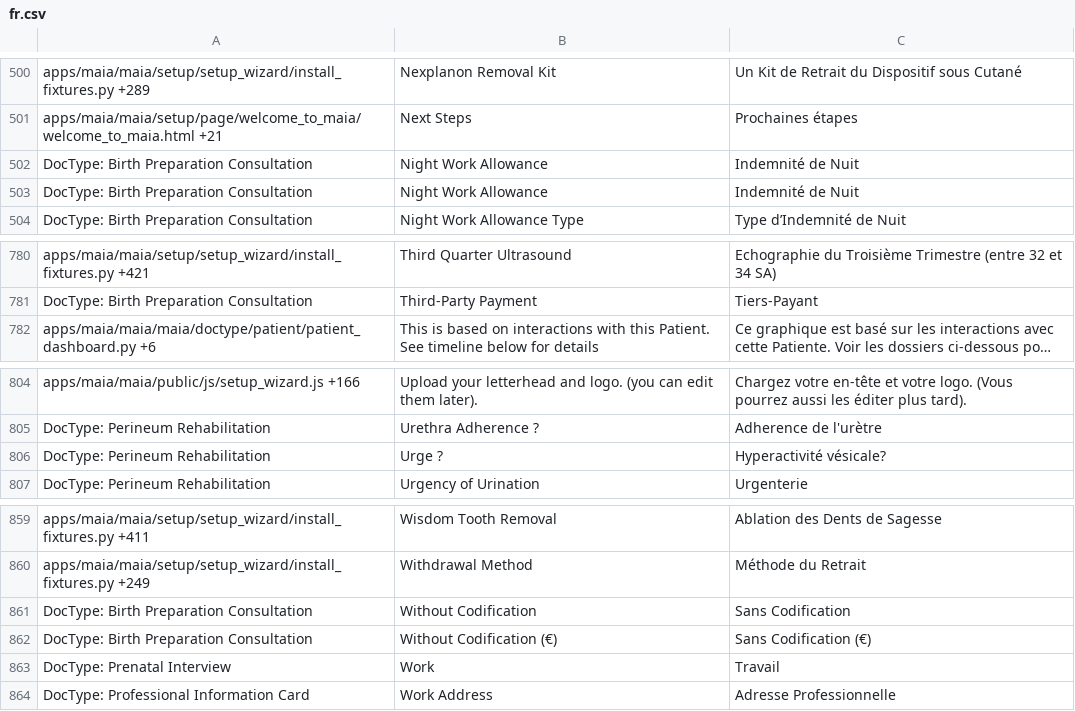
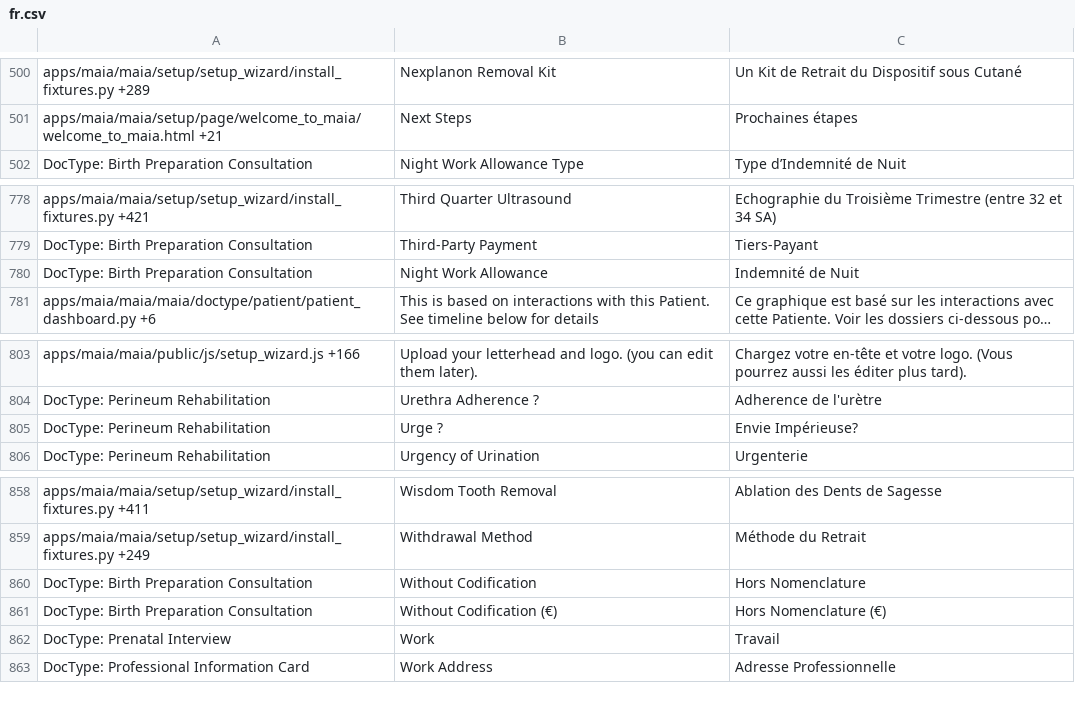
Before and after one commit to dokos-io/maia, a CSV file: maia/translations/fr.csv, drawn as a sheet; only a part is shown, gaps mark what is left out; long unchanged cells end in …; removed rows and columns are numbered as before the commit, all else as after; the diff names each change by its address in the sheet, - before the commit and + after, or states it on an @@ line.

```diff
--- a/maia/translations/fr.csv
+++ b/maia/translations/fr.csv
-row 503: DocType: Birth Preparation Consultation | Night Work Allowance | Indemnité de Nuit
@@ row 502 moved to row 780: DocType: Birth Preparation Consultation @@
-C805: Hyperactivité vésicale?
+C805: Envie Impérieuse?
-C860: Sans Codification
+C860: Hors Nomenclature
-C861: Sans Codification (€)
+C861: Hors Nomenclature (€)
```
Also changed, not shown: 17 other files.
